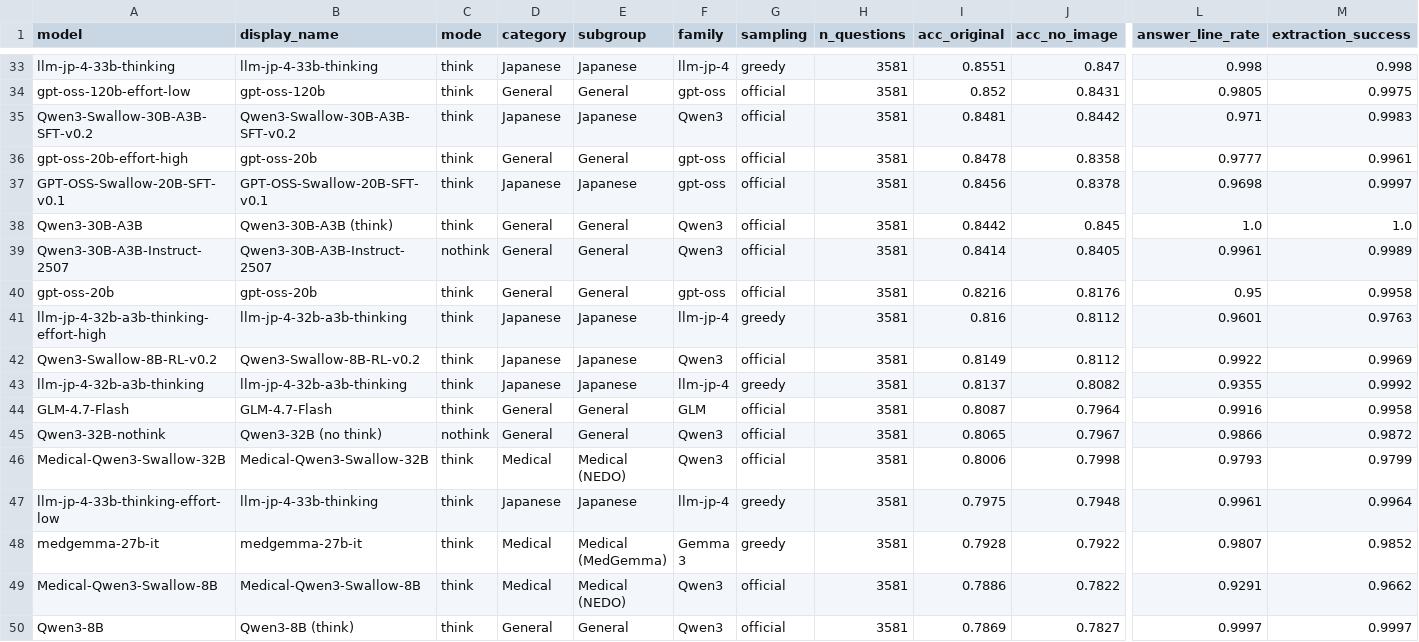
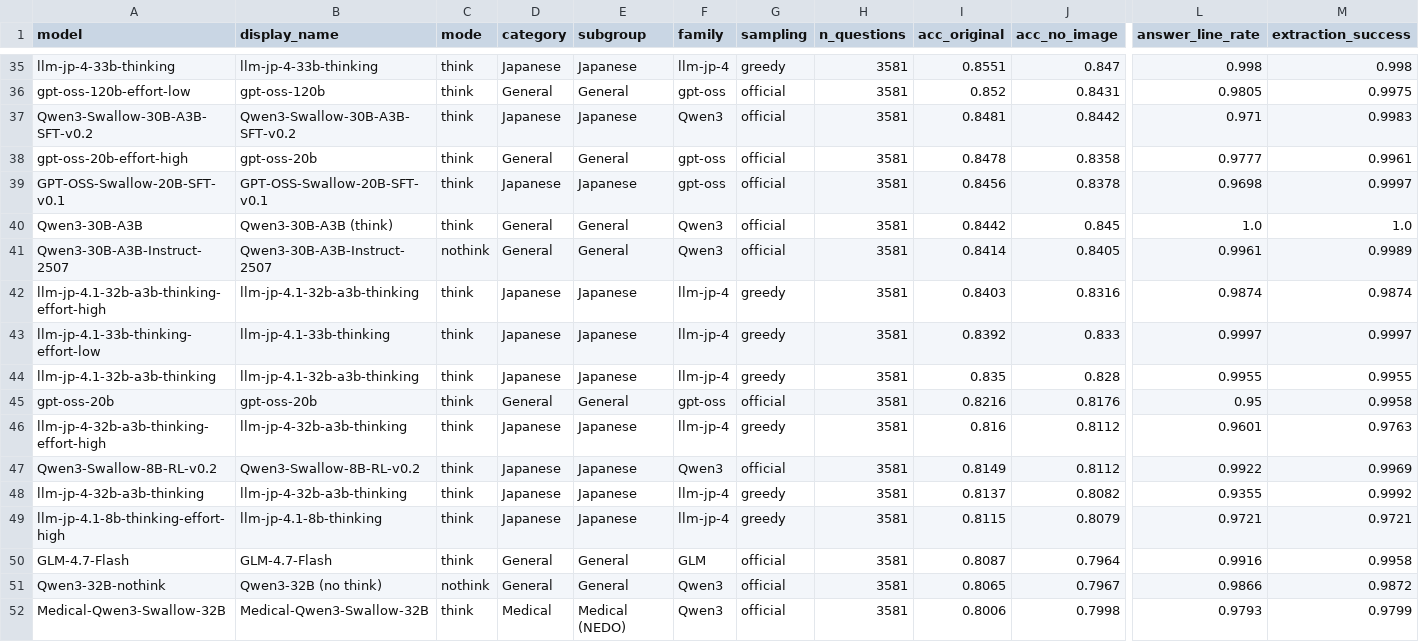
Before and after one commit to yamagishi0824/jmedqa-eval, a CSV file: results/summary.csv, drawn as a sheet; only a part is shown, gaps mark what is left out; the shorter side is filled out with more unchanged rows; rows hold the shown columns only; the diff covers the shown part only; the diff names each change by its address in the sheet, - before the commit and + after, or states it on an @@ line.

```diff
--- a/results/summary.csv
+++ b/results/summary.csv
+row 42: llm-jp-4.1-32b-a3b-thinking-effort-high | llm-jp-4.1-32b-a3b-thinking | think | Japanese | Japanese | llm-jp-4 | greedy | 3581 | 0.8403 | 0.8316 | 0.9874 | 0.9874
+row 43: llm-jp-4.1-33b-thinking-effort-low | llm-jp-4.1-33b-thinking | think | Japanese | Japanese | llm-jp-4 | greedy | 3581 | 0.8392 | 0.833 | 0.9997 | 0.9997
+row 44: llm-jp-4.1-32b-a3b-thinking | llm-jp-4.1-32b-a3b-thinking | think | Japanese | Japanese | llm-jp-4 | greedy | 3581 | 0.835 | 0.828 | 0.9955 | 0.9955
+row 49: llm-jp-4.1-8b-thinking-effort-high | llm-jp-4.1-8b-thinking | think | Japanese | Japanese | llm-jp-4 | greedy | 3581 | 0.8115 | 0.8079 | 0.9721 | 0.9721
```
Also changed, not shown: 5 added rows elsewhere in this file, results/summary_by_year.csv, 3 other files.
